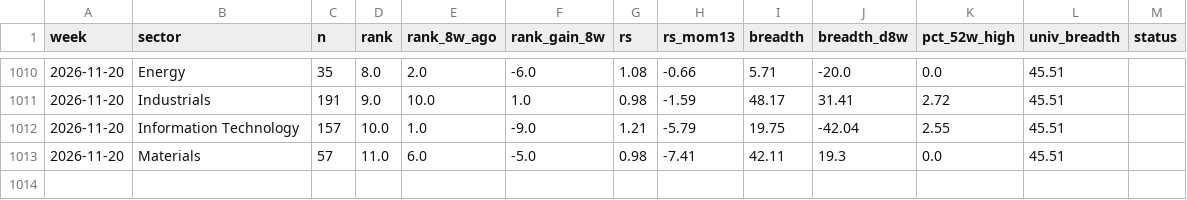
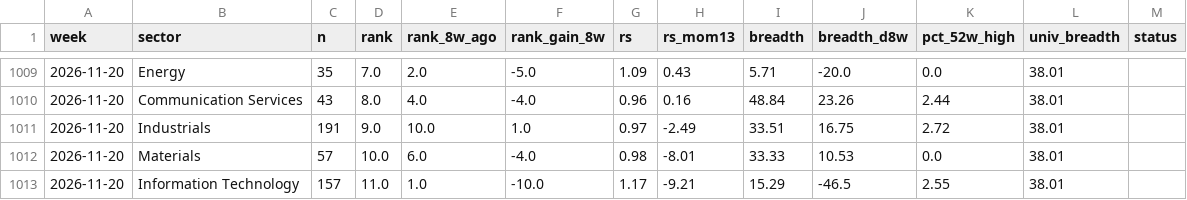
Before and after one commit to BackupBackupFede/ROTATION, a CSV file: history_us.csv, drawn as a sheet; only a part is shown, gaps mark what is left out; the diff covers the shown part only.

```diff
--- a/history_us.csv
+++ b/history_us.csv
@@ -1010,4 +1009,5 @@
-2026-11-20,Energy,35,8.0,2.0,-6.0,1.08,-0.66,5.71,-20.0,0.0,45.51,
-2026-11-20,Industrials,191,9.0,10.0,1.0,0.98,-1.59,48.17,31.41,2.72,45.51,
-2026-11-20,Information Technology,157,10.0,1.0,-9.0,1.21,-5.79,19.75,-42.04,2.55,45.51,
-2026-11-20,Materials,57,11.0,6.0,-5.0,0.98,-7.41,42.11,19.3,0.0,45.51,
+2026-11-20,Energy,35,7.0,2.0,-5.0,1.09,0.43,5.71,-20.0,0.0,38.01,
+2026-11-20,Communication Services,43,8.0,4.0,-4.0,0.96,0.16,48.84,23.26,2.44,38.01,
+2026-11-20,Industrials,191,9.0,10.0,1.0,0.97,-2.49,33.51,16.75,2.72,38.01,
+2026-11-20,Materials,57,10.0,6.0,-4.0,0.98,-8.01,33.33,10.53,0.0,38.01,
+2026-11-20,Information Technology,157,11.0,1.0,-10.0,1.17,-9.21,15.29,-46.5,2.55,38.01,
```
Also changed, not shown: 2 added rows, 3 removed rows and 24 edited cells elsewhere in this file, history_fr.csv, 2 other files.
